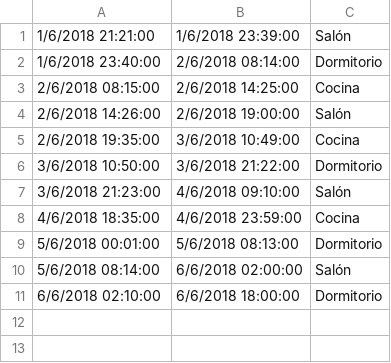
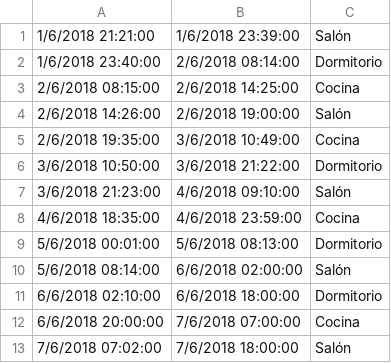
Before and after one commit to giant-uji/SliwQuery, a CSV file: data/emilio.csv, drawn as a sheet; the diff names each change by its address in the sheet, - before the commit and + after, or states it on an @@ line.

Commit message:
data updated

```diff
--- a/data/emilio.csv
+++ b/data/emilio.csv
+row 12: 6/6/2018 20:00:00 | 7/6/2018 07:00:00 | Cocina
+row 13: 7/6/2018 07:02:00 | 7/6/2018 18:00:00 | Salón
```
